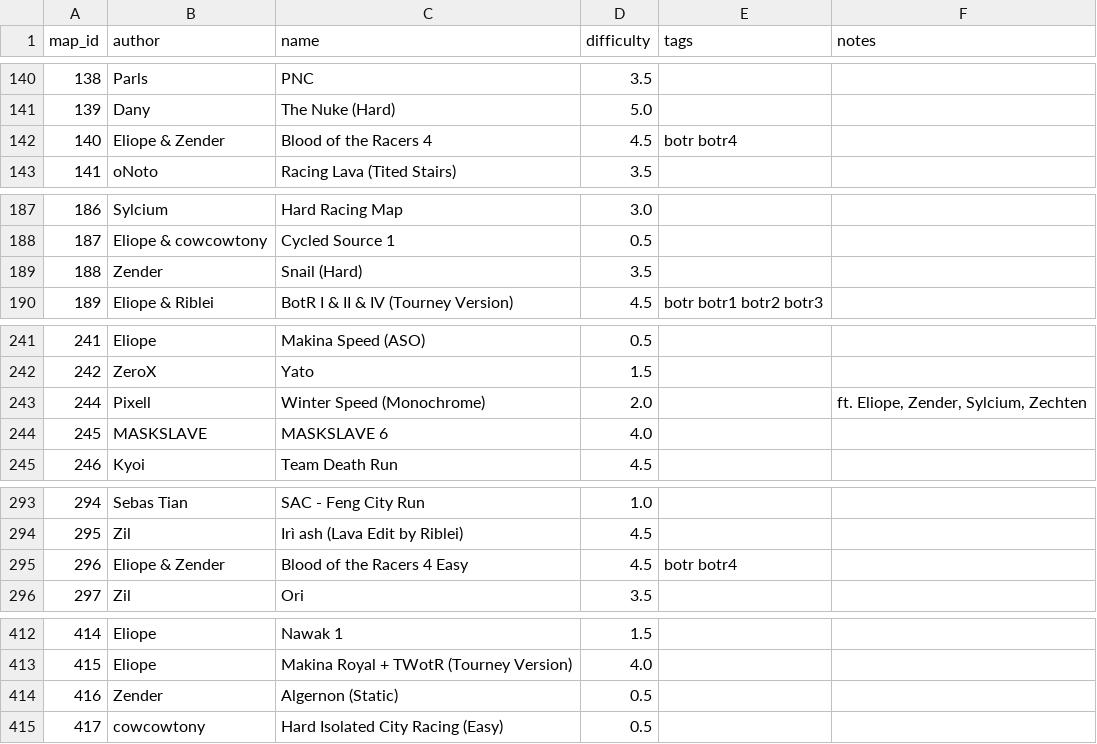
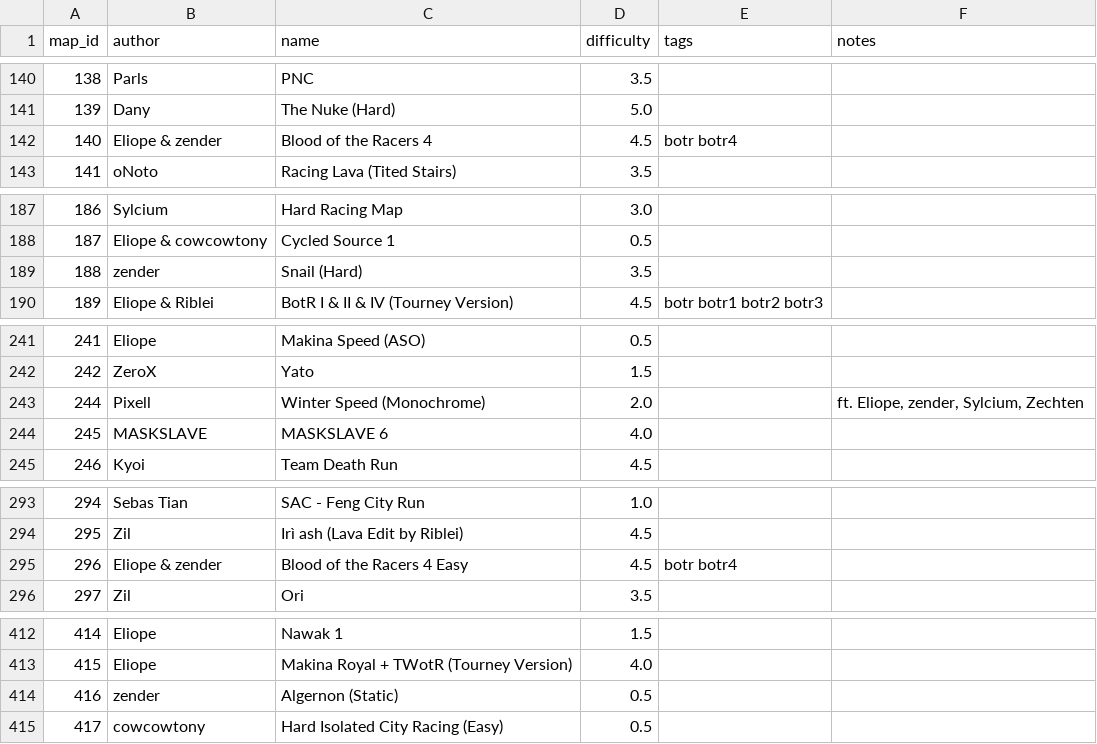
Before and after one commit to vv4t/Aottg2-Racing-Maps, a CSV file: maps.csv, drawn as a sheet; only a part is shown, gaps mark what is left out; the diff covers the shown part only.

Commit message:
Zender -> zender as his real ign

```diff
--- a/maps.csv
+++ b/maps.csv
@@ -141,3 +141,3 @@ map_id|author|name|difficulty|tags|notes
 139|Dany|The Nuke (Hard)|5.0||
-140|Eliope & Zender|Blood of the Racers 4|4.5|botr botr4|
+140|Eliope & zender|Blood of the Racers 4|4.5|botr botr4|
 141|oNoto|Racing Lava (Tited Stairs)|3.5||
@@ -188,3 +188,3 @@ map_id|author|name|difficulty|tags|notes
 187|Eliope & cowcowtony|Cycled Source 1|0.5||
-188|Zender|Snail (Hard)|3.5||
+188|zender|Snail (Hard)|3.5||
 189|Eliope & Riblei|BotR I & II & IV (Tourney Version)|4.5|botr botr1 botr2 botr3|
@@ -242,3 +242,3 @@ map_id|author|name|difficulty|tags|notes
 242|ZeroX|Yato|1.5||
-244|Pixell|Winter Speed (Monochrome)|2.0||ft. Eliope, Zender, Sylcium, Zechten
+244|Pixell|Winter Speed (Monochrome)|2.0||ft. Eliope, zender, Sylcium, Zechten
 245|MASKSLAVE|MASKSLAVE 6|4.0||
@@ -294,3 +294,3 @@ map_id|author|name|difficulty|tags|notes
 295|Zil|Irì ash (Lava Edit by Riblei)|4.5||
-296|Eliope & Zender|Blood of the Racers 4 Easy|4.5|botr botr4|
+296|Eliope & zender|Blood of the Racers 4 Easy|4.5|botr botr4|
 297|Zil|Ori|3.5||
@@ -413,3 +413,3 @@ map_id|author|name|difficulty|tags|notes
 415|Eliope|Makina Royal + TWotR (Tourney Version)|4.0||
-416|Zender|Algernon (Static)|0.5||
+416|zender|Algernon (Static)|0.5||
 417|cowcowtony|Hard Isolated City Racing (Easy)|0.5||
```
Also changed, not shown: 8 edited cells elsewhere in this file.
